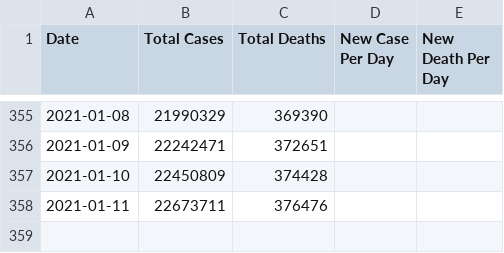
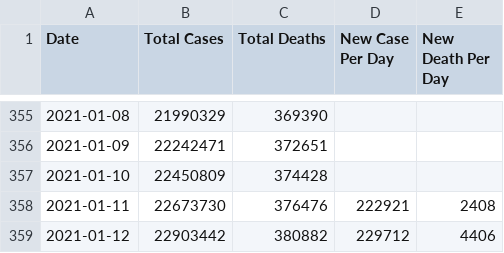
Before and after one commit to BarbaricEric/COVID-19-Tracker, a CSV file: nytimes_covid_19_data/nytimes_us_total_perday.csv, drawn as a sheet; only a part is shown, gaps mark what is left out.

Commit message:
Update nytimes_us_total_perday.csv

```diff
--- a/nytimes_covid_19_data/nytimes_us_total_perday.csv
+++ b/nytimes_covid_19_data/nytimes_us_total_perday.csv
@@ -357,2 +357,3 @@ Date,Total Cases, Total Deaths, New Case Per Day, New Death Per Day
 2021-01-10,22450809,374428
-2021-01-11,22673711,376476
+2021-01-11,22673730,376476,222921,2408
+2021-01-12,22903442,380882,229712,4406
```
